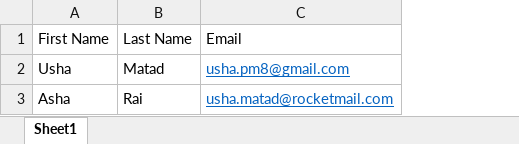
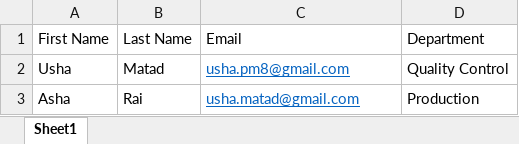
Before and after one commit to ushapmgithub/ActiTime_2020, an Excel workbook: UserList.xlsx, sheet Sheet1, drawn as a sheet; values as stored, in another font and other column widths than the file's, no borders; the diff names each change by its address in the sheet, - before the commit and + after, or states it on an @@ line.

Commit message:
users page modified

```diff
--- a/UserList.xlsx (sheet Sheet1)
+++ b/UserList.xlsx (sheet Sheet1)
+column D (Department), rows 2-3: Quality Control | Production
-C3 (Email): usha.matad@rocketmail.com
+C3 (Email): usha.matad@gmail.com
```
Also changed, not shown: 17 other files.
